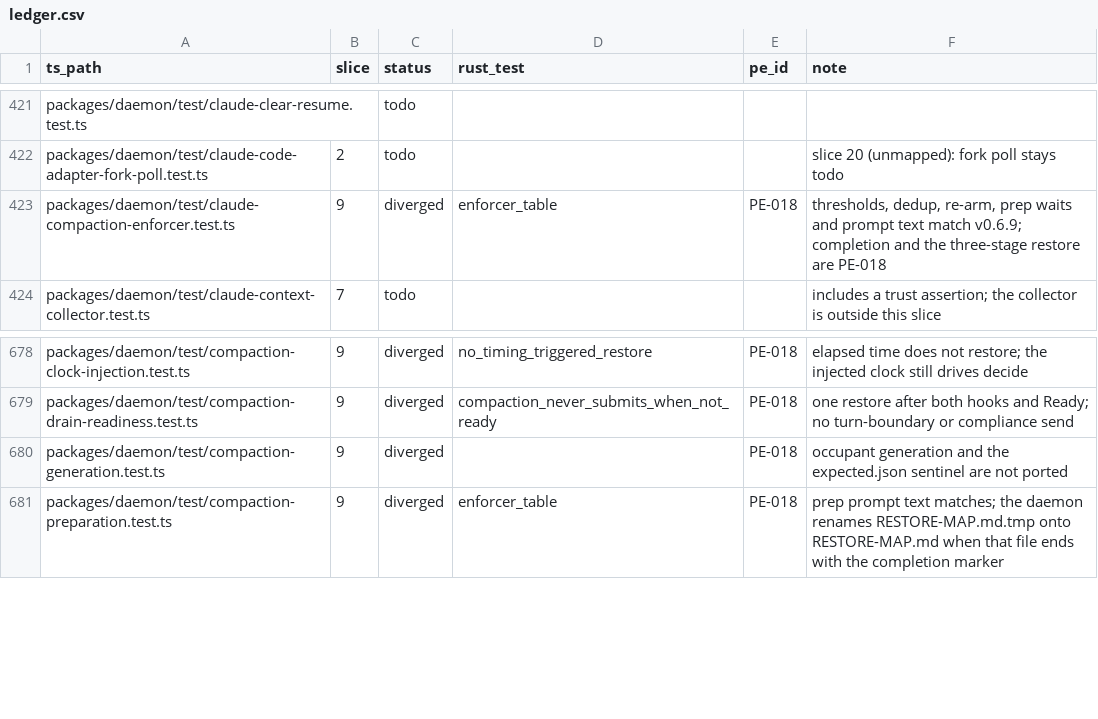
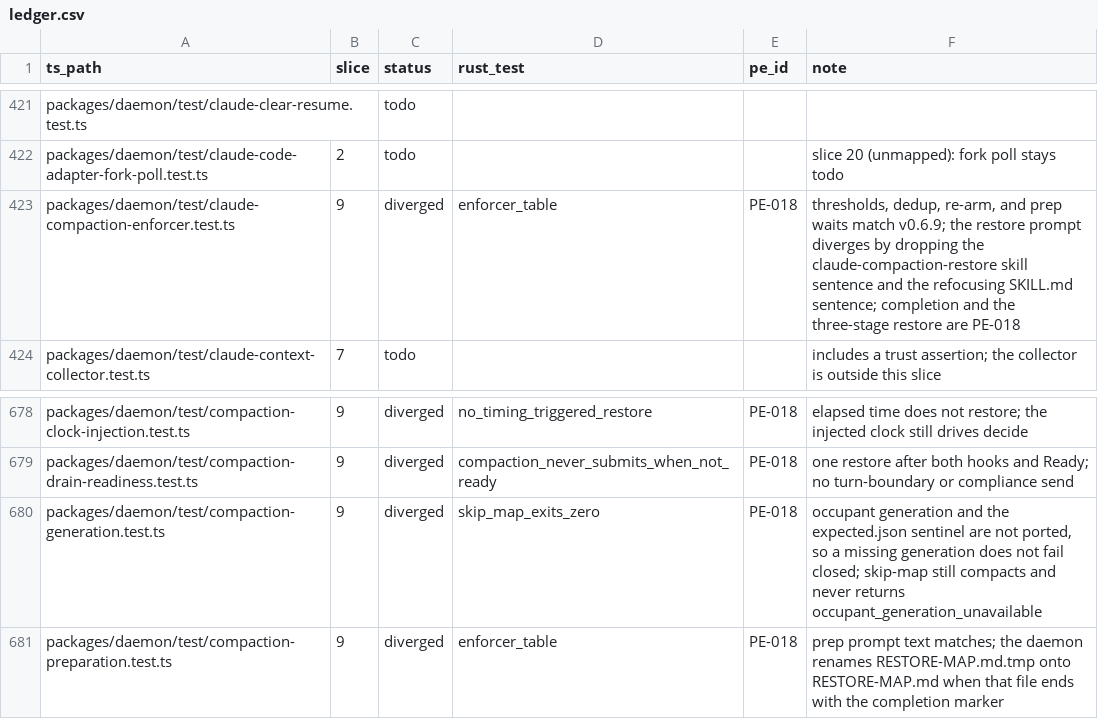
Before and after one commit to Abeansits/rig-rs, a CSV file: parity/ledger.csv, drawn as a sheet; only a part is shown, gaps mark what is left out.

```diff
--- a/parity/ledger.csv
+++ b/parity/ledger.csv
@@ -422,3 +422,3 @@
 "packages/daemon/test/claude-code-adapter-fork-poll.test.ts","2","todo","","","slice 20 (unmapped): fork poll stays todo"
-"packages/daemon/test/claude-compaction-enforcer.test.ts","9","diverged","enforcer_table","PE-018","thresholds, dedup, re-arm, prep waits and prompt text match v0.6.9; completion and the three-stage restore are PE-018"
+"packages/daemon/test/claude-compaction-enforcer.test.ts","9","diverged","enforcer_table","PE-018","thresholds, dedup, re-arm, and prep waits match v0.6.9; the restore prompt diverges by dropping the claude-compaction-restore skill sentence and the refocusing SKILL.md sentence; completion and the three-stage restore are PE-018"
 "packages/daemon/test/claude-context-collector.test.ts","7","todo","","","includes a trust assertion; the collector is outside this slice"
@@ -679,3 +679,3 @@
 "packages/daemon/test/compaction-drain-readiness.test.ts","9","diverged","compaction_never_submits_when_not_ready","PE-018","one restore after both hooks and Ready; no turn-boundary or compliance send"
-"packages/daemon/test/compaction-generation.test.ts","9","diverged","","PE-018","occupant generation and the expected.json sentinel are not ported"
+"packages/daemon/test/compaction-generation.test.ts","9","diverged","skip_map_exits_zero","PE-018","occupant generation and the expected.json sentinel are not ported, so a missing generation does not fail closed; skip-map still compacts and never returns occupant_generation_unavailable"
 "packages/daemon/test/compaction-preparation.test.ts","9","diverged","enforcer_table","PE-018","prep prompt text matches; the daemon renames RESTORE-MAP.md.tmp onto RESTORE-MAP.md when that file ends with the completion marker"
```
Also changed, not shown: 16 other files.
